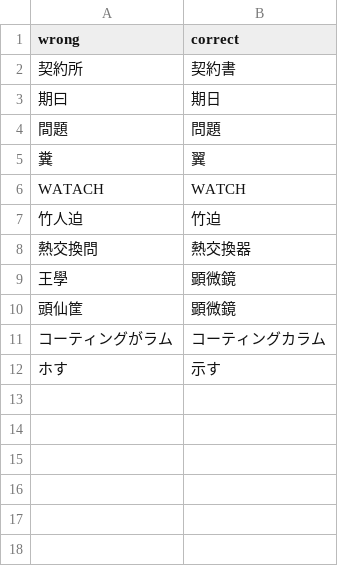
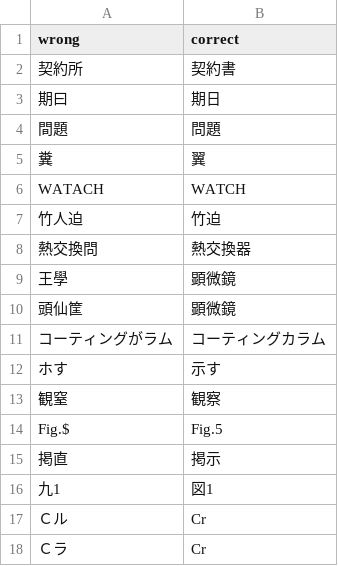
Before and after one commit to shibazach/rag-local-dev, a CSV file: ocr/ocr_word_mistakes.csv, drawn as a sheet; the diff names each change by its address in the sheet, - before the commit and + after, or states it on an @@ line.

```diff
--- a/ocr/ocr_word_mistakes.csv
+++ b/ocr/ocr_word_mistakes.csv
+row 13: 観窒 | 観察
+row 14: Fig.$ | Fig.5
+row 15: 掲直 | 掲示
+row 16: 九1 | 図1
+row 17: Ｃル | Cr
+row 18: Ｃラ | Cr
```
Also changed, not shown: 4 other files.
